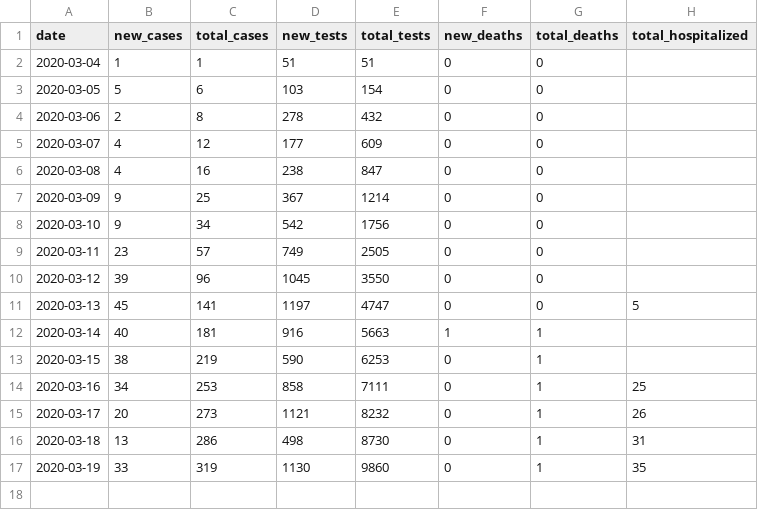
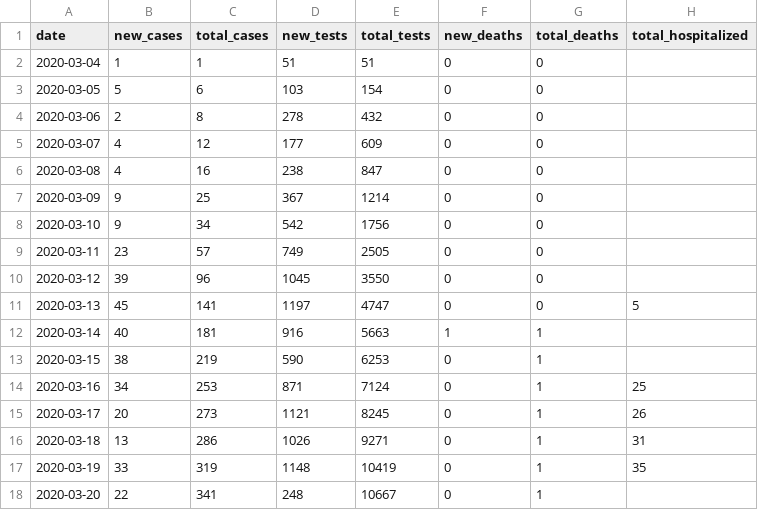
Before and after one commit to joahim/covid-19, a CSV file: COVID-19-SI.csv, drawn as a sheet.

Commit message:
Data for 2020-03-20

```diff
--- a/COVID-19-SI.csv
+++ b/COVID-19-SI.csv
@@ -13,5 +13,6 @@ date,new_cases,total_cases,new_tests,total_tests,new_deaths,total_deaths,total_h
 2020-03-15,38,219,590,6253,0,1,
-2020-03-16,34,253,858,7111,0,1,25
-2020-03-17,20,273,1121,8232,0,1,26
-2020-03-18,13,286,498,8730,0,1,31
-2020-03-19,33,319,1130,9860,0,1,35
+2020-03-16,34,253,871,7124,0,1,25
+2020-03-17,20,273,1121,8245,0,1,26
+2020-03-18,13,286,1026,9271,0,1,31
+2020-03-19,33,319,1148,10419,0,1,35
+2020-03-20,22,341,248,10667,0,1,
```
Also changed, not shown: 2 other files.
